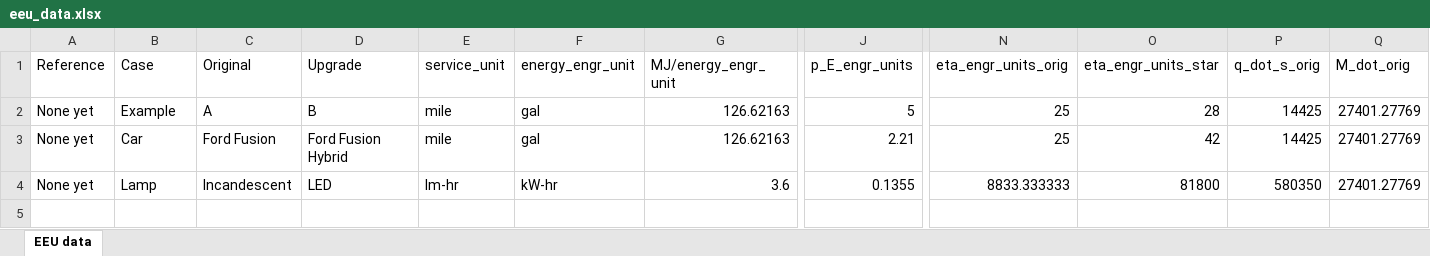
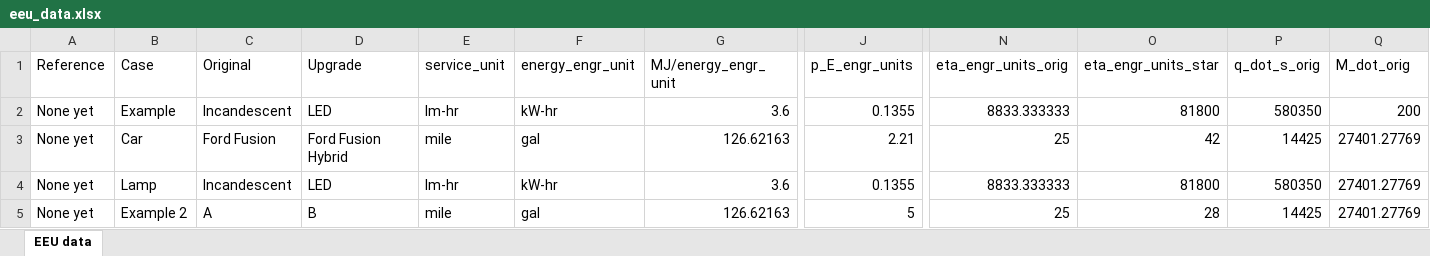
Before and after one commit to MatthewHeun/ReboundPaper2019, an Excel workbook: data/eeu_data.xlsx, sheet EEU data, drawn as a sheet; only a part is shown, gaps mark what is left out; values as stored, in another font and other column widths than the file's, no borders; rows hold the shown columns only; the diff covers the shown part only; the diff names each change by its address in the sheet, - before the commit and + after, or states it on an @@ line.

Commit message:
Now using lamp as the example.

```diff
--- a/data/eeu_data.xlsx (sheet EEU data)
+++ b/data/eeu_data.xlsx (sheet EEU data)
-C2 (Original): A
+C2 (Original): Incandescent
-D2 (Upgrade): B
+D2 (Upgrade): LED
-E2 (service_unit): mile
+E2 (service_unit): lm-hr
-F2 (energy_engr_unit): gal
+F2 (energy_engr_unit): kW-hr
-G2 (MJ/energy_engr_unit): 126.62163
+G2 (MJ/energy_engr_unit): 3.6
-J2 (p_E_engr_units): 5
+J2 (p_E_engr_units): 0.1355
-N2 (eta_engr_units_orig): 25
+N2 (eta_engr_units_orig): 8833.333333
-O2 (eta_engr_units_star): 28
+O2 (eta_engr_units_star): 81800
-P2 (q_dot_s_orig): 14425
+P2 (q_dot_s_orig): 580350
-Q2 (M_dot_orig): 27401.27769
+Q2 (M_dot_orig): 200
+row 5: None yet | Example 2 | A | B | mile | gal | 126.62163 | 5 | 25 | 28 | 14425 | 27401.27769
```
Also changed, not shown: 10 edited cells elsewhere in this sheet, 1 other file.
